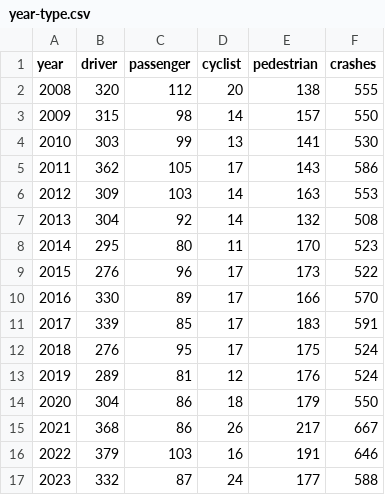
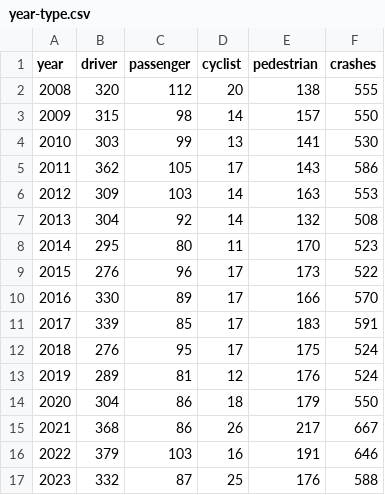
Before and after one commit to hudcostreets/nj-crashes, a CSV file: data/njsp/annual-summaries/year-type.csv, drawn as a sheet.

```diff
--- a/data/njsp/annual-summaries/year-type.csv
+++ b/data/njsp/annual-summaries/year-type.csv
@@ -16,2 +16,2 @@ year,driver,passenger,cyclist,pedestrian,crashes
 2022,379,103,16,191,646
-2023,332,87,24,177,588
+2023,332,87,25,176,588
```
Also changed, not shown: data/njsp/annual-summaries/year-type-county.csv, 1 other file.
